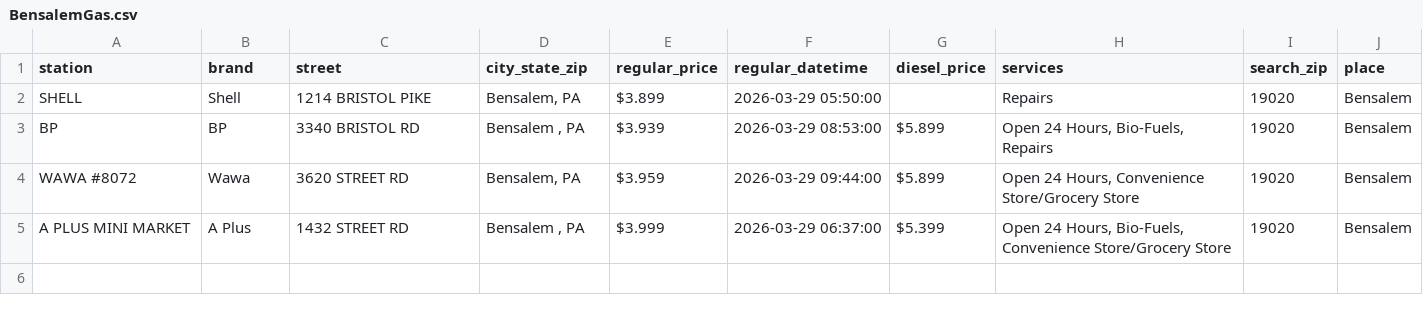
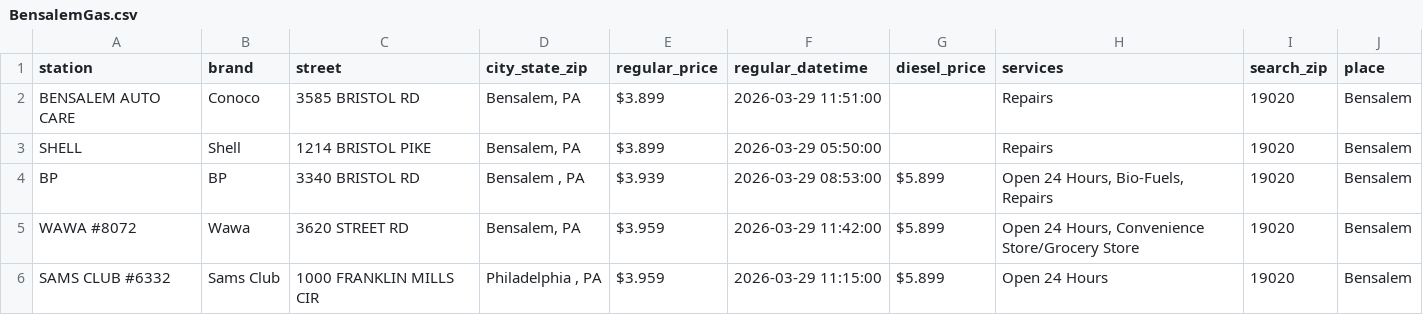
Before and after one commit to CUlleryUSATRepos/BucksGasRepo, a CSV file: BucksGasPrices/BensalemGas.csv, drawn as a sheet.

```diff
--- a/BucksGasPrices/BensalemGas.csv
+++ b/BucksGasPrices/BensalemGas.csv
@@ -1,5 +1,6 @@
 station,brand,street,city_state_zip,regular_price,regular_datetime,diesel_price,services,search_zip,place
+BENSALEM AUTO CARE,Conoco,3585 BRISTOL RD,"Bensalem, PA",$3.899,2026-03-29 11:51:00,,Repairs,19020,Bensalem
 SHELL,Shell,1214 BRISTOL PIKE,"Bensalem, PA",$3.899,2026-03-29 05:50:00,,Repairs,19020,Bensalem
 BP,BP,3340 BRISTOL RD,"Bensalem , PA",$3.939,2026-03-29 08:53:00,$5.899,"Open 24 Hours, Bio-Fuels, Repairs",19020,Bensalem
-WAWA #8072,Wawa,3620 STREET RD,"Bensalem, PA",$3.959,2026-03-29 09:44:00,$5.899,"Open 24 Hours, Convenience Store/Grocery Store",19020,Bensalem
-A PLUS MINI MARKET,A Plus,1432 STREET RD,"Bensalem , PA",$3.999,2026-03-29 06:37:00,$5.399,"Open 24 Hours, Bio-Fuels, Convenience Store/Grocery Store",19020,Bensalem
+WAWA #8072,Wawa,3620 STREET RD,"Bensalem, PA",$3.959,2026-03-29 11:42:00,$5.899,"Open 24 Hours, Convenience Store/Grocery Store",19020,Bensalem
+SAMS CLUB #6332,Sams Club,1000 FRANKLIN MILLS CIR,"Philadelphia , PA",$3.959,2026-03-29 11:15:00,$5.899,Open 24 Hours,19020,Bensalem
```
Also changed, not shown: BucksGasPrices/DoylestownGas.csv, BucksGasPrices/FairlessHillsGas.csv, 1 other file.
